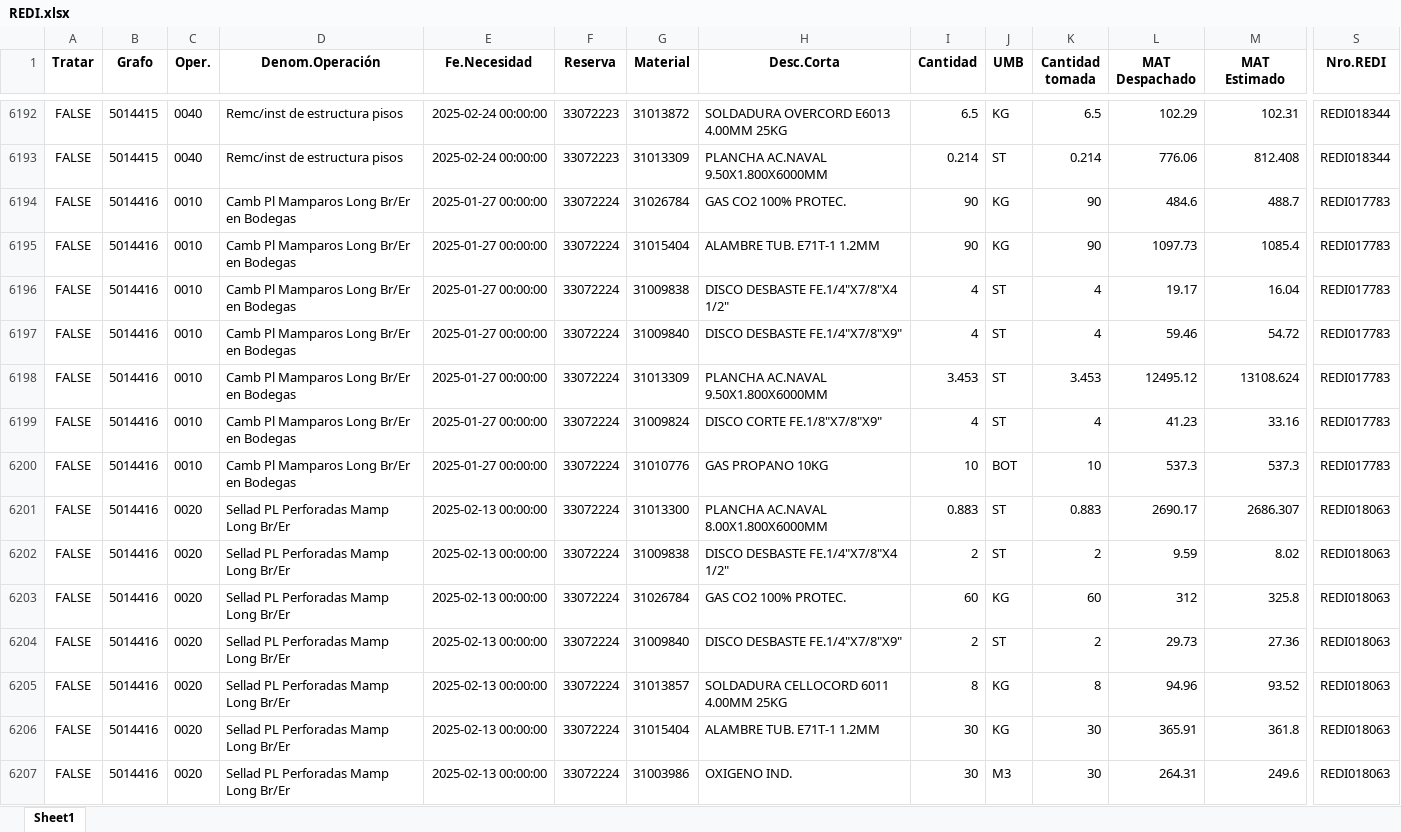
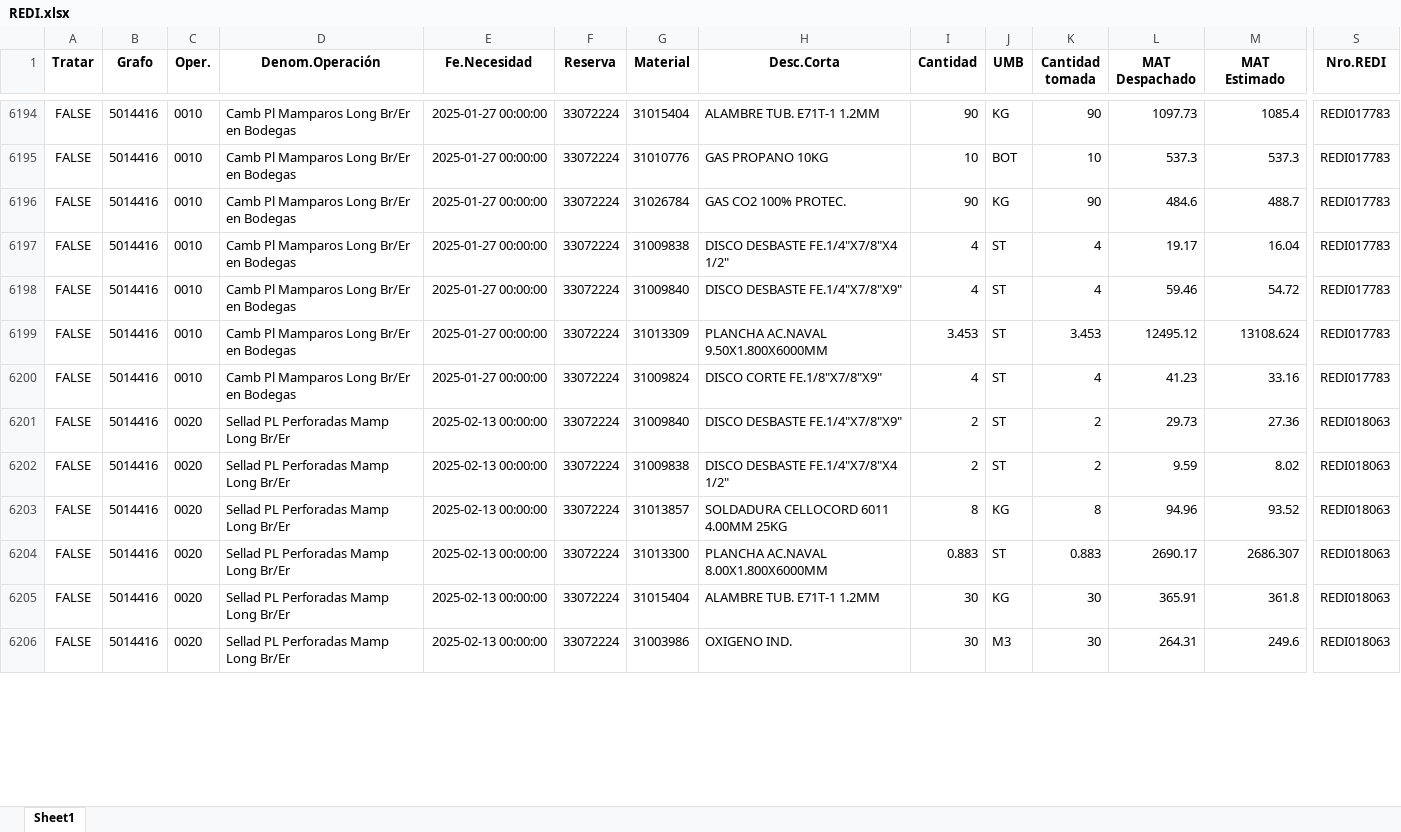
Before and after one commit to ProyectosAstillero/Astillero, an Excel workbook: 2025-1/REDI.xlsx, sheet Sheet1, drawn as a sheet; only a part is shown, gaps mark what is left out; values as stored, in another font and other column widths than the file's, no borders; removed rows and columns are numbered as before the commit, all else as after; rows hold the shown columns only; the diff covers the shown part only; the diff names each change by its address in the sheet, - before the commit and + after, or states it on an @@ line.

```diff
--- a/2025-1/REDI.xlsx (sheet Sheet1)
+++ b/2025-1/REDI.xlsx (sheet Sheet1)
-B6194 (Grafo): 5014415
+B6194 (Grafo): 5014416
-C6194 (Oper.): 0040
+C6194 (Oper.): 0010
-D6194 (Denom.Operación): Remc/inst de estructura pisos
+D6194 (Denom.Operación): Camb Pl Mamparos Long Br/Er en Bodegas
-E6194 (Fe.Necesidad): 2025-02-24 00:00:00
+E6194 (Fe.Necesidad): 2025-01-27 00:00:00
-F6194 (Reserva): 33072223
+F6194 (Reserva): 33072224
-G6194 (Material): 31013872
+G6194 (Material): 31015404
-H6194 (Desc.Corta): SOLDADURA OVERCORD E6013 4.00MM 25KG
+H6194 (Desc.Corta): ALAMBRE TUB. E71T-1 1.2MM
-I6194 (Cantidad): 6.5
+I6194 (Cantidad): 90
-K6194 (Cantidad tomada): 6.5
+K6194 (Cantidad tomada): 90
-L6194 (MAT Despachado): 102.29
+L6194 (MAT Despachado): 1097.73
-M6194 (MAT Estimado): 102.31
+M6194 (MAT Estimado): 1085.4
-S6194 (Nro.REDI): REDI018344
+S6194 (Nro.REDI): REDI017783
-row 6193: FALSE | 5014415 | 0040 | Remc/inst de estructura pisos | 2025-02-24 00:00:00 | 33072223 | 31013309 | PLANCHA AC.NAVAL 9.50X1.800X6000MM | 0.214 | ST | 0.214 | 776.06 | 812.408 | REDI018344
@@ row 6200 moved to row 6195: FALSE @@
-row 6195: FALSE | 5014416 | 0010 | Camb Pl Mamparos Long Br/Er en Bodegas | 2025-01-27 00:00:00 | 33072224 | 31015404 | ALAMBRE TUB. E71T-1 1.2MM | 90 | KG | 90 | 1097.73 | 1085.4 | REDI017783
@@ row 6204 moved to row 6201: FALSE @@
@@ row 6205 moved to row 6203: FALSE @@
@@ row 6203 moved to row 6207: FALSE @@
```
Also changed, not shown: 9 added rows, 7 removed rows, 623 moved rows and 86 edited cells elsewhere in this sheet, 2025-1/UTI.xlsx.
